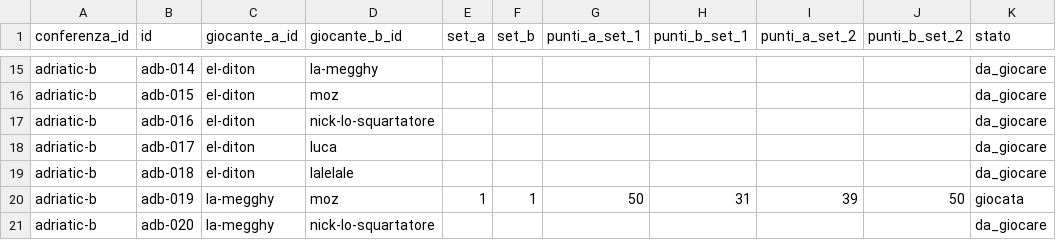
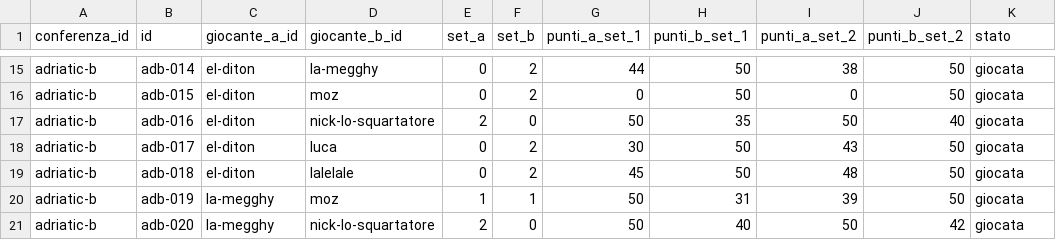
Before and after one commit to LaGiostraIndividuale/lagiostraindividuale.github.io, a CSV file: data/csv/2026/adriatic-b/partite.csv, drawn as a sheet; only a part is shown, gaps mark what is left out; the diff covers the shown part only; the diff names each change by its address in the sheet, - before the commit and + after, or states it on an @@ line.

```diff
--- a/data/csv/2026/adriatic-b/partite.csv
+++ b/data/csv/2026/adriatic-b/partite.csv
-E15:E16 (set_a): (empty)
+E15:E16 (set_a): 0
-F15:F16 (set_b): (empty)
+F15:F16 (set_b): 2
-G15 (punti_a_set_1): (empty)
+G15 (punti_a_set_1): 44
-H15:H16 (punti_b_set_1): (empty)
+H15:H16 (punti_b_set_1): 50
-I15 (punti_a_set_2): (empty)
+I15 (punti_a_set_2): 38
-J15:J16 (punti_b_set_2): (empty)
+J15:J16 (punti_b_set_2): 50
-K15:K19 (stato): da_giocare
+K15:K19 (stato): giocata
-G16 (punti_a_set_1): (empty)
+G16 (punti_a_set_1): 0
-I16 (punti_a_set_2): (empty)
+I16 (punti_a_set_2): 0
-E17 (set_a): (empty)
+E17 (set_a): 2
-F17 (set_b): (empty)
+F17 (set_b): 0
-G17 (punti_a_set_1): (empty)
+G17 (punti_a_set_1): 50
-H17 (punti_b_set_1): (empty)
+H17 (punti_b_set_1): 35
-I17 (punti_a_set_2): (empty)
+I17 (punti_a_set_2): 50
-J17 (punti_b_set_2): (empty)
+J17 (punti_b_set_2): 40
-E18:E19 (set_a): (empty)
+E18:E19 (set_a): 0
-F18:F19 (set_b): (empty)
+F18:F19 (set_b): 2
-G18 (punti_a_set_1): (empty)
+G18 (punti_a_set_1): 30
-H18:H19 (punti_b_set_1): (empty)
+H18:H19 (punti_b_set_1): 50
-I18 (punti_a_set_2): (empty)
+I18 (punti_a_set_2): 43
-J18:J19 (punti_b_set_2): (empty)
+J18:J19 (punti_b_set_2): 50
-G19 (punti_a_set_1): (empty)
+G19 (punti_a_set_1): 45
-I19 (punti_a_set_2): (empty)
+I19 (punti_a_set_2): 48
-E21 (set_a): (empty)
+E21 (set_a): 2
-F21 (set_b): (empty)
+F21 (set_b): 0
-G21 (punti_a_set_1): (empty)
+G21 (punti_a_set_1): 50
-H21 (punti_b_set_1): (empty)
+H21 (punti_b_set_1): 40
-I21 (punti_a_set_2): (empty)
+I21 (punti_a_set_2): 50
-J21 (punti_b_set_2): (empty)
+J21 (punti_b_set_2): 42
-K21 (stato): da_giocare
+K21 (stato): giocata
```
Also changed, not shown: 133 edited cells elsewhere in this file.
